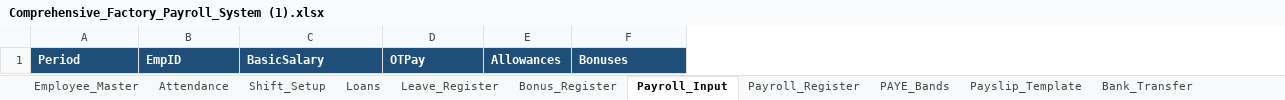
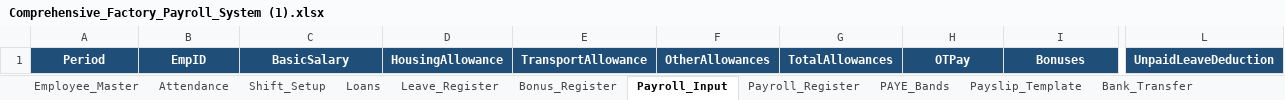
Before and after one commit to Bolatan/payroll, an Excel workbook: Comprehensive_Factory_Payroll_System (1).xlsx, sheet Payroll_Input, drawn as a sheet; only a part is shown, gaps mark what is left out; values as stored, in another font and other column widths than the file's, no borders; removed rows and columns are numbered as before the commit, all else as after; the diff covers the shown part only; the diff names each change by its address in the sheet, - before the commit and + after, or states it on an @@ line.

```diff
--- a/Comprehensive_Factory_Payroll_System (1).xlsx (sheet Payroll_Input)
+++ b/Comprehensive_Factory_Payroll_System (1).xlsx (sheet Payroll_Input)
+column D, row 1: HousingAllowance
+column E, row 1: TransportAllowance
+column F, row 1: OtherAllowances
+column G, row 1: TotalAllowances
-column E, row 1: Allowances
+column L, row 1: UnpaidLeaveDeduction
-A1:C1 alignment: left
+A1:C1 alignment: center
-H1 alignment: left
+H1 alignment: center
-I1 alignment: left
+I1 alignment: center
```
Also changed, not shown: cell formats elsewhere in this sheet, sheet Payroll_Register, sheet Bank_Transfer, sheet PAYE_Bands, sheet Audit_Log, sheet Payslip_Template, sheet Dashboard, 7 more sheets, 8 other files.
